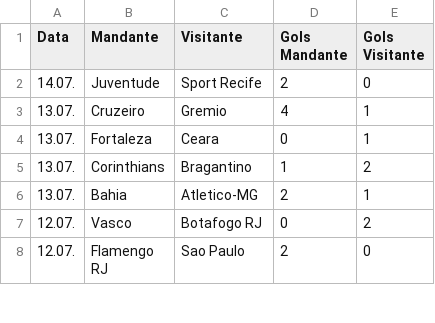
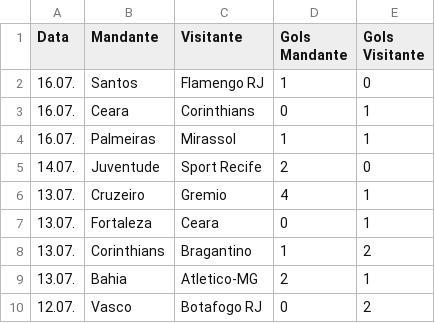
Before and after one commit to tlvzz/campeonato-brasileiro, a CSV file: resultados_serie_a.csv, drawn as a sheet; only a part is shown; the shorter side is filled out with more unchanged rows.

```diff
--- a/resultados_serie_a.csv
+++ b/resultados_serie_a.csv
@@ -1,2 +1,5 @@
 Data,Mandante,Visitante,Gols Mandante,Gols Visitante
+16.07.,Santos,Flamengo RJ,1,0
+16.07.,Ceara,Corinthians,0,1
+16.07.,Palmeiras,Mirassol,1,1
 14.07.,Juventude,Sport Recife,2,0
```
Also changed, not shown: classificacao_serie_a.csv, 1 other file.
